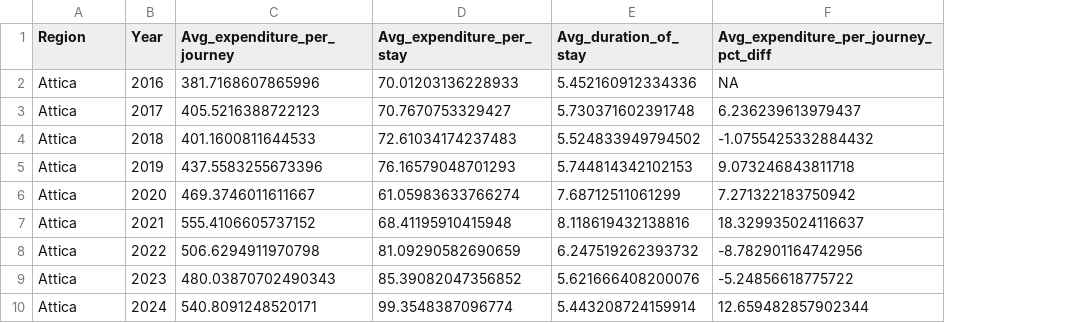
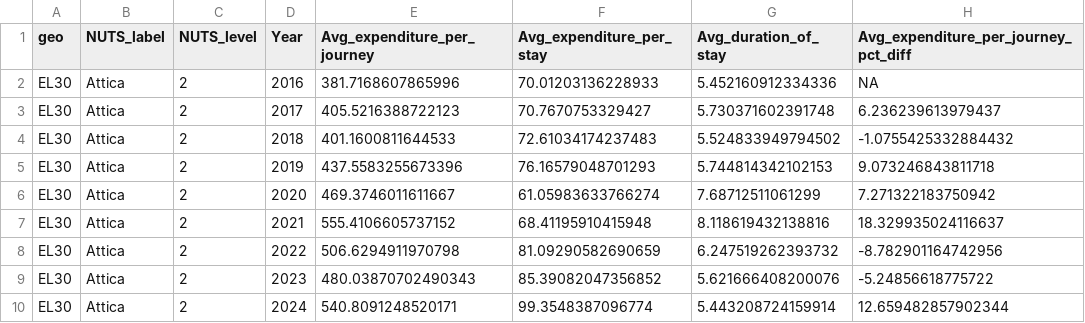
Before and after one commit to Datalab-AUTH/skillscapes-observatory-data, a CSV file: data/greek_tourism_AvgExpenditureDuration.csv, drawn as a sheet; only a part is shown; addresses are those after the commit; the diff names each change by its address in the sheet, - before the commit and + after, or states it on an @@ line.

Commit message:
Add standard NUTS codes for AvgExpenditureDuration

```diff
--- a/data/greek_tourism_AvgExpenditureDuration.csv
+++ b/data/greek_tourism_AvgExpenditureDuration.csv
+column A (geo), rows 2-10: all EL30
+column C (NUTS_level), rows 2-10: all 2
-B1: Region
+B1: NUTS_label
```
Also changed, not shown: 1 other file.
